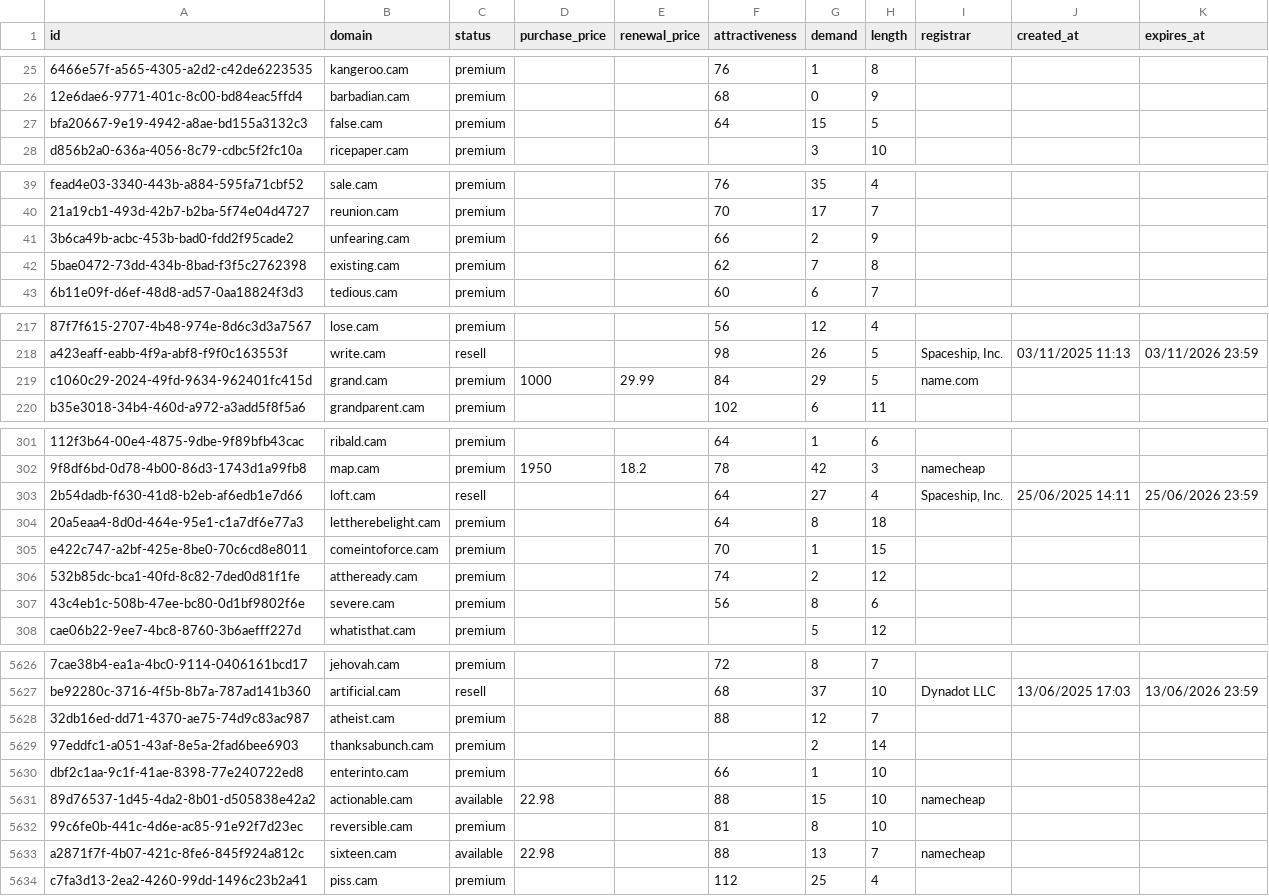
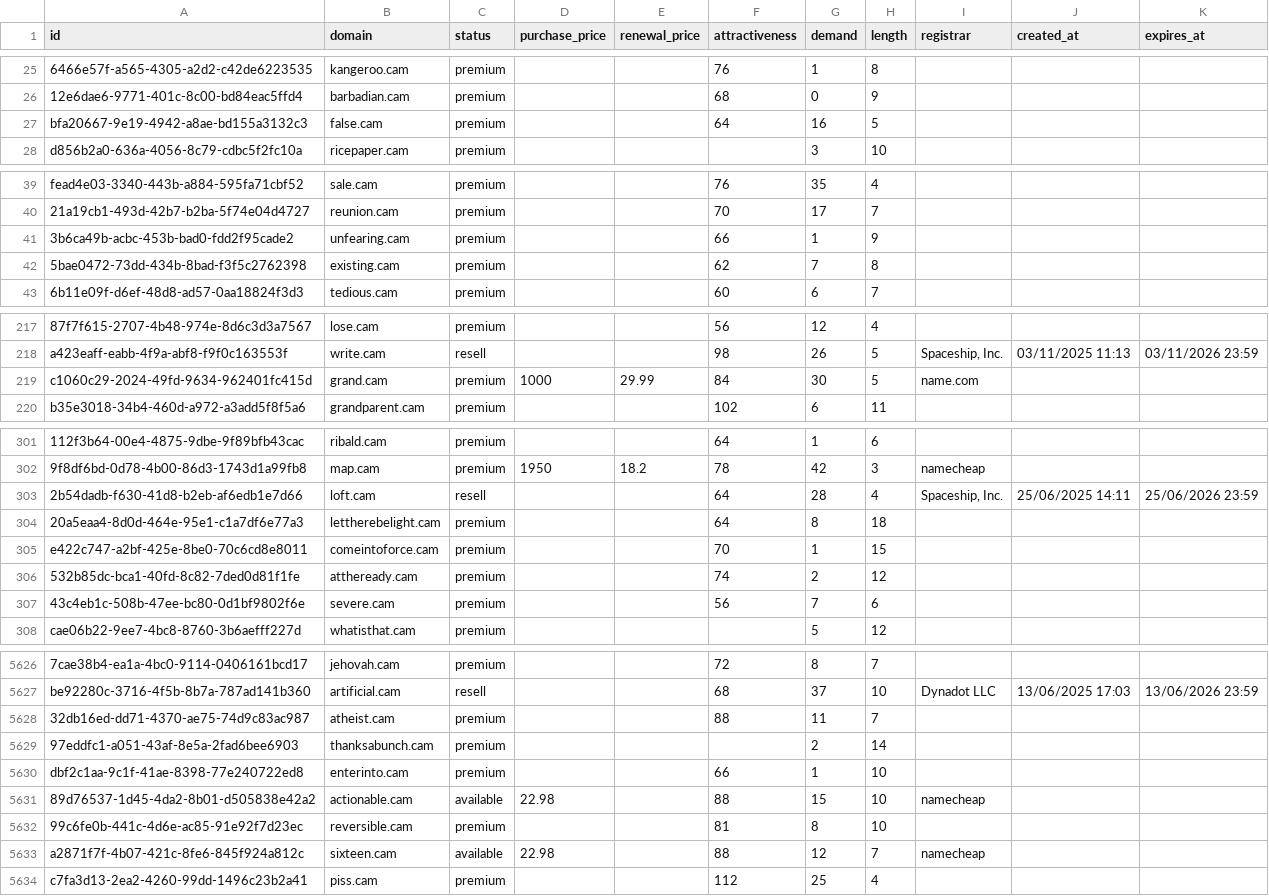
Before and after one commit to UniqueDomains/cam-oneword-domains, a CSV file: cam.csv, drawn as a sheet; only a part is shown, gaps mark what is left out; the diff covers the shown part only; the diff names each change by its address in the sheet, - before the commit and + after, or states it on an @@ line.

Commit message:
Domains update

```diff
--- a/cam.csv
+++ b/cam.csv
-G27 (demand): 15
+G27 (demand): 16
-G41 (demand): 2
+G41 (demand): 1
-G219 (demand): 29
+G219 (demand): 30
-G303 (demand): 27
+G303 (demand): 28
-G307 (demand): 8
+G307 (demand): 7
-G5628 (demand): 12
+G5628 (demand): 11
-G5633 (demand): 13
+G5633 (demand): 12
```
Also changed, not shown: 37 edited cells elsewhere in this file, 1 other file.
